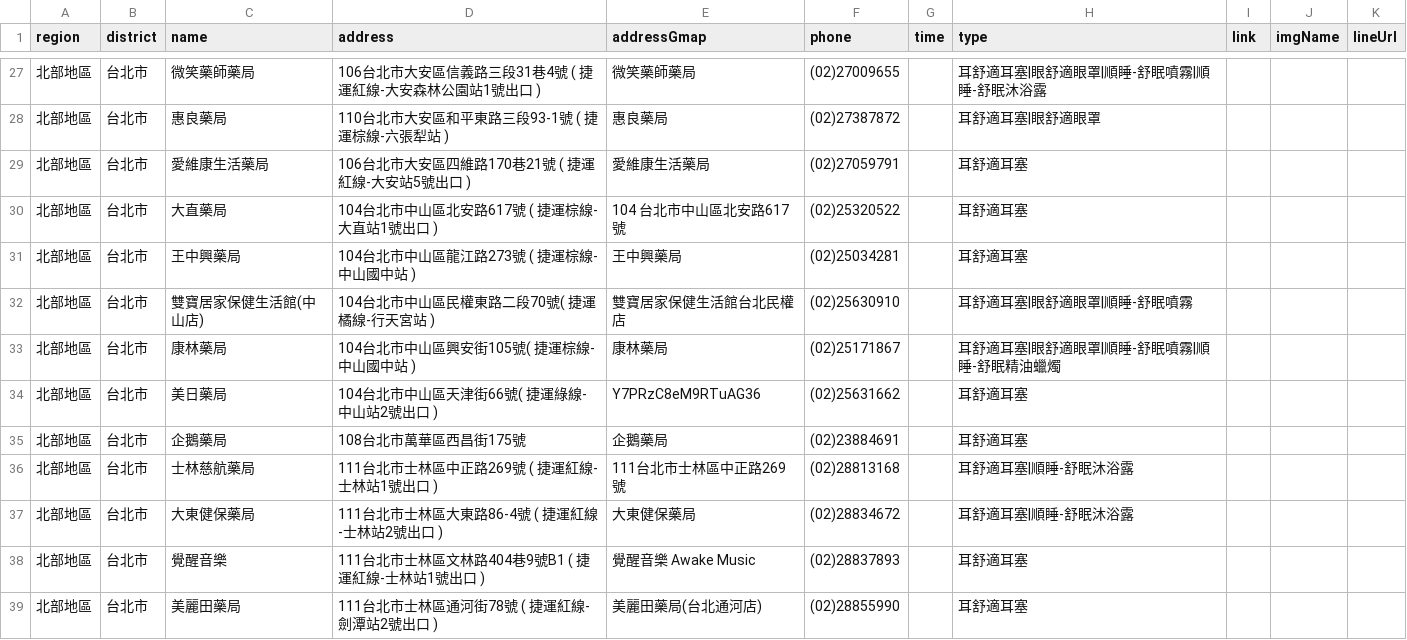
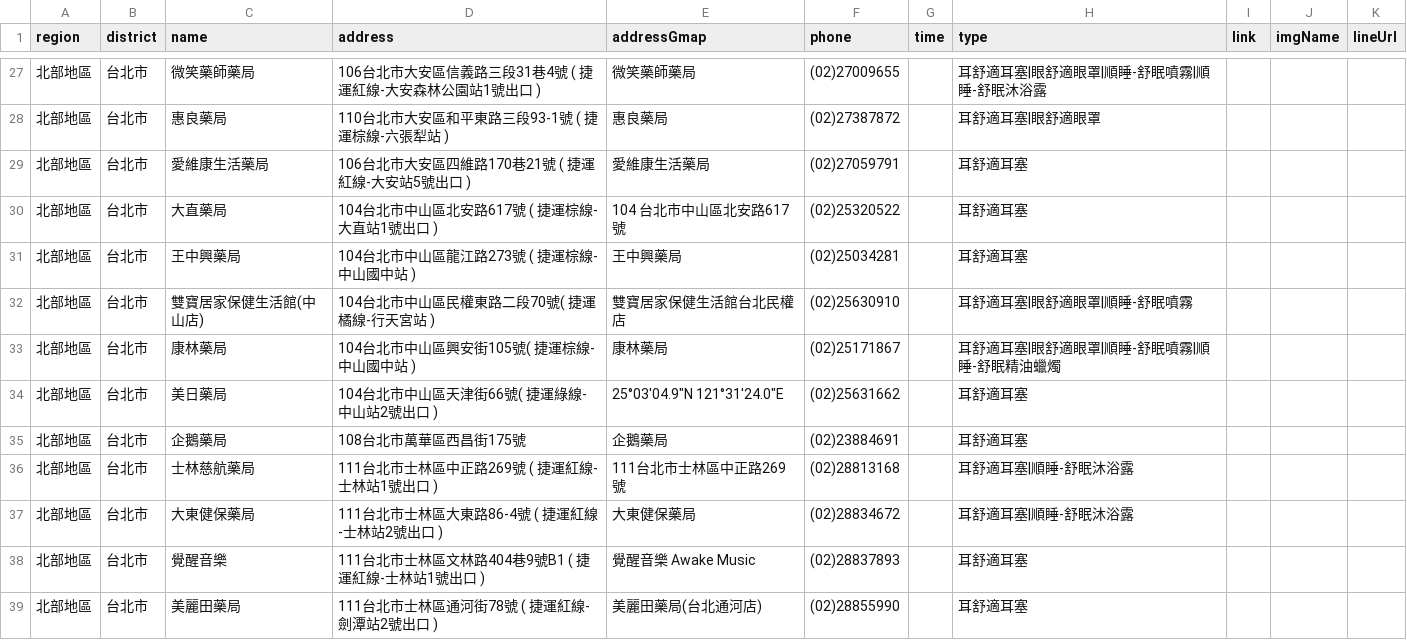
Before and after one commit to Jim-Chang/acousdea-sale-place-public, a CSV file: place/place.csv, drawn as a sheet; only a part is shown, gaps mark what is left out.

Commit message:
ddd

```diff
--- a/place/place.csv
+++ b/place/place.csv
@@ -33,3 +33,3 @@ region,district,name,address,addressGmap,phone,time,type,link,imgName,lineUrl
 北部地區,台北市,康林藥局,104台北市中山區興安街105號( 捷運棕線-中山國中站 ),康林藥局,(02)25171867,,耳舒適耳塞|眼舒適眼罩|順睡-舒眠噴霧|順睡-舒眠精油蠟燭,,,
-北部地區,台北市,美日藥局,104台北市中山區天津街66號( 捷運綠線-中山站2號出口 ), Y7PRzC8eM9RTuAG36 ,(02)25631662,,耳舒適耳塞,,,
+北部地區,台北市,美日藥局,104台北市中山區天津街66號( 捷運綠線-中山站2號出口 ), 25°03'04.9"N 121°31'24.0"E ,(02)25631662,,耳舒適耳塞,,,
 北部地區,台北市,企鵝藥局,108台北市萬華區西昌街175號,企鵝藥局,(02)23884691,,耳舒適耳塞,,,
```
